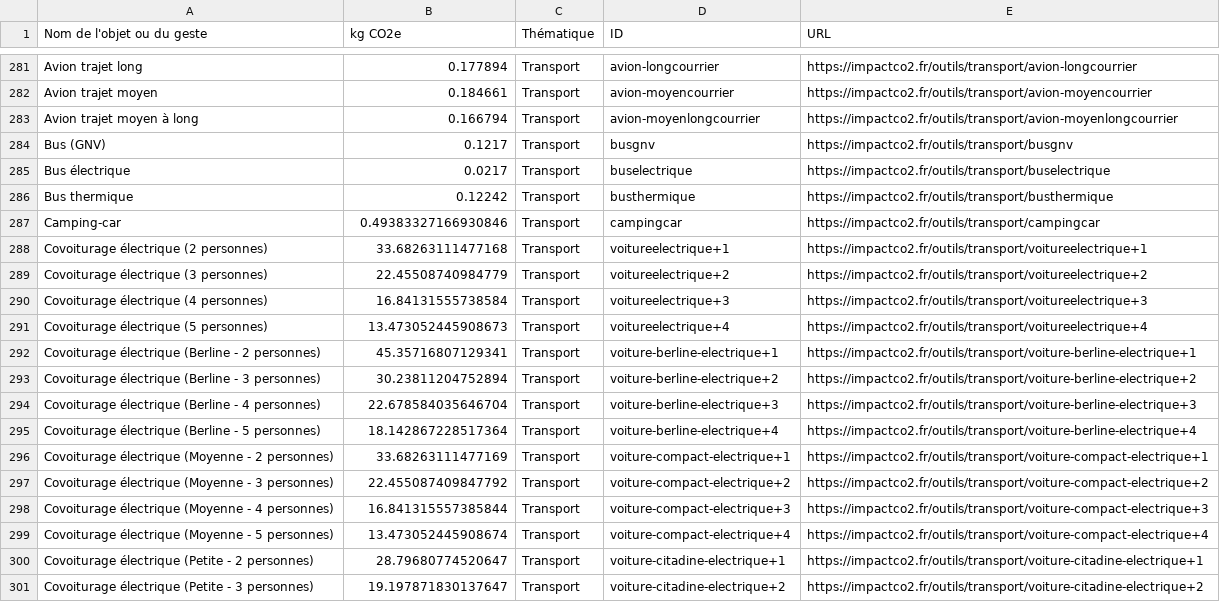
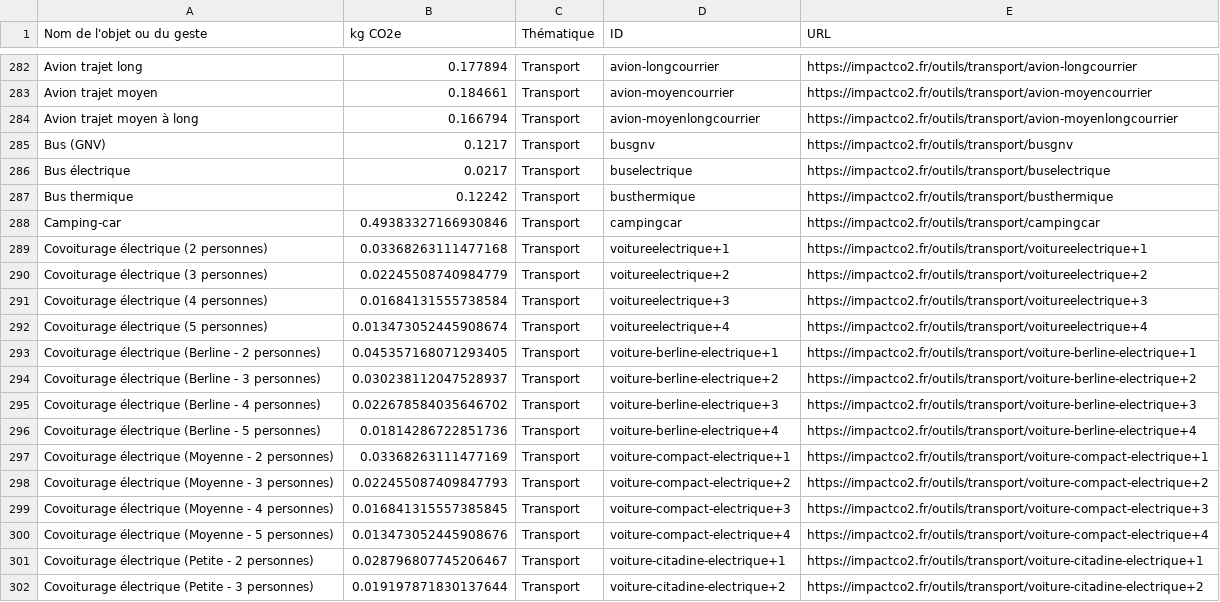
Before and after one commit to incubateur-ademe/impactco2, a CSV file: public/equivalents.csv, drawn as a sheet; only a part is shown, gaps mark what is left out; the diff covers the shown part only.

Commit message:
fix: covoit values in csv (#895)

```diff
--- a/public/equivalents.csv
+++ b/public/equivalents.csv
@@ -287,15 +288,15 @@ Bus thermique,0.12242,Transport,busthermique,https://impactco2.fr/outils/transpo
 Camping-car,0.49383327166930846,Transport,campingcar,https://impactco2.fr/outils/transport/campingcar
-Covoiturage électrique (2 personnes),33.68263111477168,Transport,voitureelectrique+1,https://impactco2.fr/outils/transport/voitureelectrique+1
-Covoiturage électrique (3 personnes),22.45508740984779,Transport,voitureelectrique+2,https://impactco2.fr/outils/transport/voitureelectrique+2
-Covoiturage électrique (4 personnes),16.84131555738584,Transport,voitureelectrique+3,https://impactco2.fr/outils/transport/voitureelectrique+3
-Covoiturage électrique (5 personnes),13.473052445908673,Transport,voitureelectrique+4,https://impactco2.fr/outils/transport/voitureelectrique+4
-Covoiturage électrique (Berline - 2 personnes),45.35716807129341,Transport,voiture-berline-electrique+1,https://impactco2.fr/outils/transport/voiture-berline-electrique+1
-Covoiturage électrique (Berline - 3 personnes),30.23811204752894,Transport,voiture-berline-electrique+2,https://impactco2.fr/outils/transport/voiture-berline-electrique+2
-Covoiturage électrique (Berline - 4 personnes),22.678584035646704,Transport,voiture-berline-electrique+3,https://impactco2.fr/outils/transport/voiture-berline-electrique+3
-Covoiturage électrique (Berline - 5 personnes),18.142867228517364,Transport,voiture-berline-electrique+4,https://impactco2.fr/outils/transport/voiture-berline-electrique+4
-Covoiturage électrique (Moyenne - 2 personnes),33.68263111477169,Transport,voiture-compact-electrique+1,https://impactco2.fr/outils/transport/voiture-compact-electrique+1
-Covoiturage électrique (Moyenne - 3 personnes),22.455087409847792,Transport,voiture-compact-electrique+2,https://impactco2.fr/outils/transport/voiture-compact-electrique+2
-Covoiturage électrique (Moyenne - 4 personnes),16.841315557385844,Transport,voiture-compact-electrique+3,https://impactco2.fr/outils/transport/voiture-compact-electrique+3
-Covoiturage électrique (Moyenne - 5 personnes),13.473052445908674,Transport,voiture-compact-electrique+4,https://impactco2.fr/outils/transport/voiture-compact-electrique+4
-Covoiturage électrique (Petite - 2 personnes),28.79680774520647,Transport,voiture-citadine-electrique+1,https://impactco2.fr/outils/transport/voiture-citadine-electrique+1
-Covoiturage électrique (Petite - 3 personnes),19.197871830137647,Transport,voiture-citadine-electrique+2,https://impactco2.fr/outils/transport/voiture-citadine-electrique+2
+Covoiturage électrique (2 personnes),0.03368263111477168,Transport,voitureelectrique+1,https://impactco2.fr/outils/transport/voitureelectrique+1
+Covoiturage électrique (3 personnes),0.02245508740984779,Transport,voitureelectrique+2,https://impactco2.fr/outils/transport/voitureelectrique+2
+Covoiturage électrique (4 personnes),0.01684131555738584,Transport,voitureelectrique+3,https://impactco2.fr/outils/transport/voitureelectrique+3
+Covoiturage électrique (5 personnes),0.013473052445908674,Transport,voitureelectrique+4,https://impactco2.fr/outils/transport/voitureelectrique+4
+Covoiturage électrique (Berline - 2 personnes),0.045357168071293405,Transport,voiture-berline-electrique+1,https://impactco2.fr/outils/transport/voiture-berline-electrique+1
+Covoiturage électrique (Berline - 3 personnes),0.030238112047528937,Transport,voiture-berline-electrique+2,https://impactco2.fr/outils/transport/voiture-berline-electrique+2
+Covoiturage électrique (Berline - 4 personnes),0.022678584035646702,Transport,voiture-berline-electrique+3,https://impactco2.fr/outils/transport/voiture-berline-electrique+3
+Covoiturage électrique (Berline - 5 personnes),0.01814286722851736,Transport,voiture-berline-electrique+4,https://impactco2.fr/outils/transport/voiture-berline-electrique+4
+Covoiturage électrique (Moyenne - 2 personnes),0.03368263111477169,Transport,voiture-compact-electrique+1,https://impactco2.fr/outils/transport/voiture-compact-electrique+1
+Covoiturage électrique (Moyenne - 3 personnes),0.022455087409847793,Transport,voiture-compact-electrique+2,https://impactco2.fr/outils/transport/voiture-compact-electrique+2
+Covoiturage électrique (Moyenne - 4 personnes),0.016841315557385845,Transport,voiture-compact-electrique+3,https://impactco2.fr/outils/transport/voiture-compact-electrique+3
+Covoiturage électrique (Moyenne - 5 personnes),0.013473052445908676,Transport,voiture-compact-electrique+4,https://impactco2.fr/outils/transport/voiture-compact-electrique+4
+Covoiturage électrique (Petite - 2 personnes),0.028796807745206467,Transport,voiture-citadine-electrique+1,https://impactco2.fr/outils/transport/voiture-citadine-electrique+1
+Covoiturage électrique (Petite - 3 personnes),0.019197871830137644,Transport,voiture-citadine-electrique+2,https://impactco2.fr/outils/transport/voiture-citadine-electrique+2
```
Also changed, not shown: 1 added row and 78 edited cells elsewhere in this file, 1 other file.
